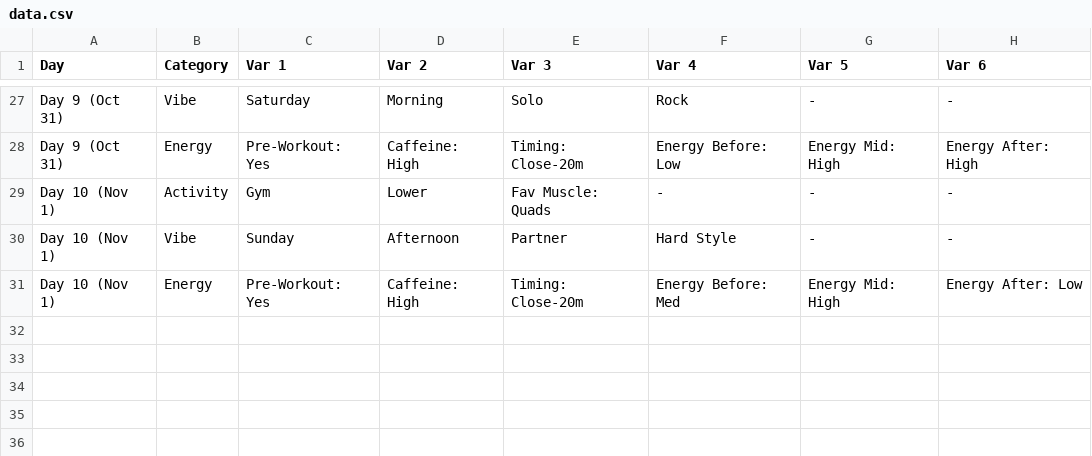
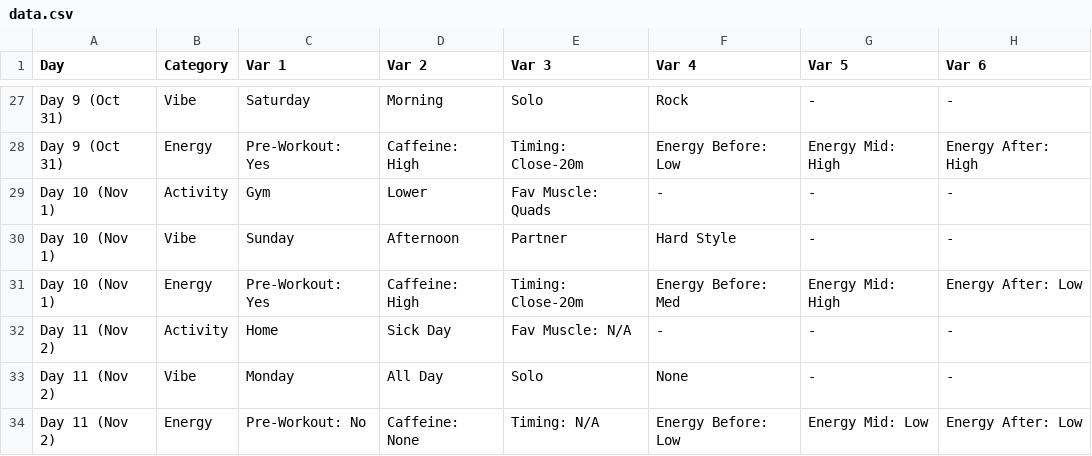
Before and after one commit to AshaazMar/DearData100, a CSV file: DearData100/DearData100/data/data.csv, drawn as a sheet; only a part is shown, gaps mark what is left out.

Commit message:
added data for day 11, and added a visual display for the data given in the output logs previously

```diff
--- a/DearData100/DearData100/data/data.csv
+++ b/DearData100/DearData100/data/data.csv
@@ -31 +31,4 @@ Day 10 (Nov 1),Vibe,Sunday,Afternoon,Partner,Hard Style,-,-
 Day 10 (Nov 1),Energy,Pre-Workout: Yes,Caffeine: High,Timing: Close-20m,Energy Before: Med,Energy Mid: High,Energy After: Low
+Day 11 (Nov 2),Activity,Home,Sick Day,Fav Muscle: N/A,-,-,-
+Day 11 (Nov 2),Vibe,Monday,All Day,Solo,None,-,-
+Day 11 (Nov 2),Energy,Pre-Workout: No,Caffeine: None,Timing: N/A,Energy Before: Low,Energy Mid: Low,Energy After: Low
```
Also changed, not shown: 1 other file.
